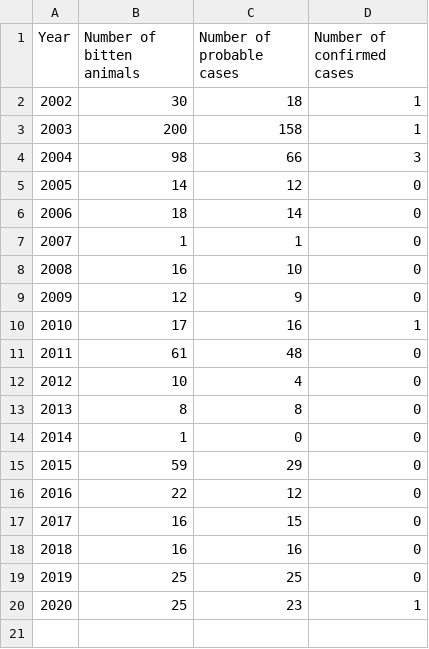
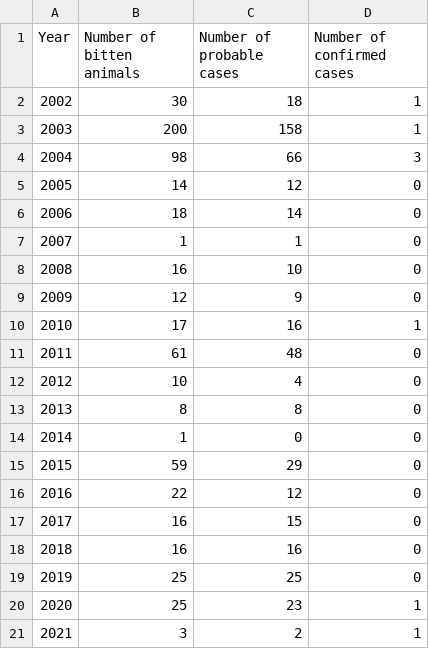
Before and after one commit to RabiesResearch/Ngorongoro, a CSV file: output/Ngorongoro_animal_Rabies_Incidence.csv, drawn as a sheet; the diff names each change by its address in the sheet, - before the commit and + after, or states it on an @@ line.

```diff
--- a/output/Ngorongoro_animal_Rabies_Incidence.csv
+++ b/output/Ngorongoro_animal_Rabies_Incidence.csv
+row 21: 2021 | 3 | 2 | 1
```
Also changed, not shown: output/Ngorongoro_human_Rabies_Incidence.csv, 19 other files.
